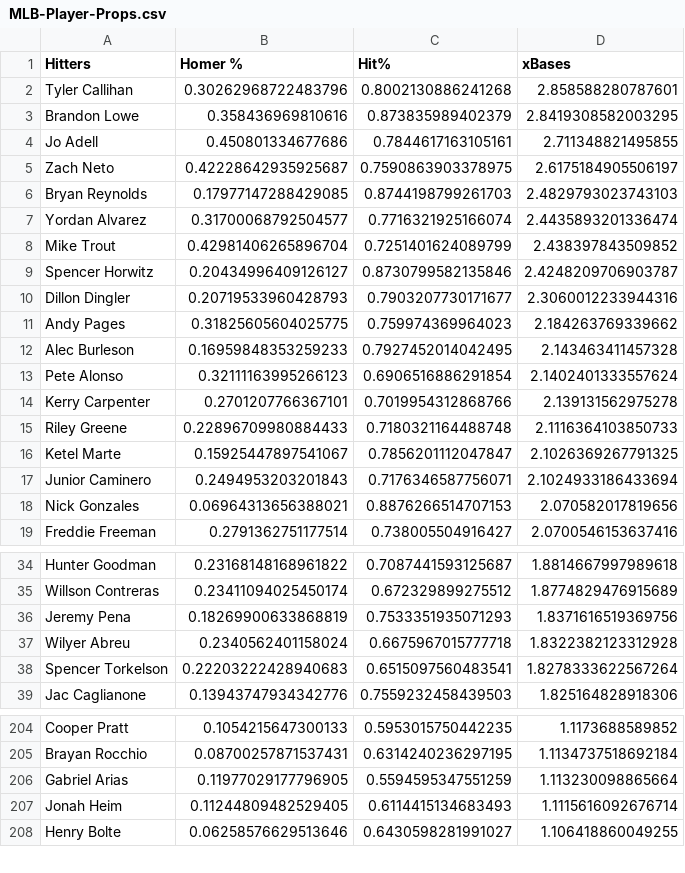
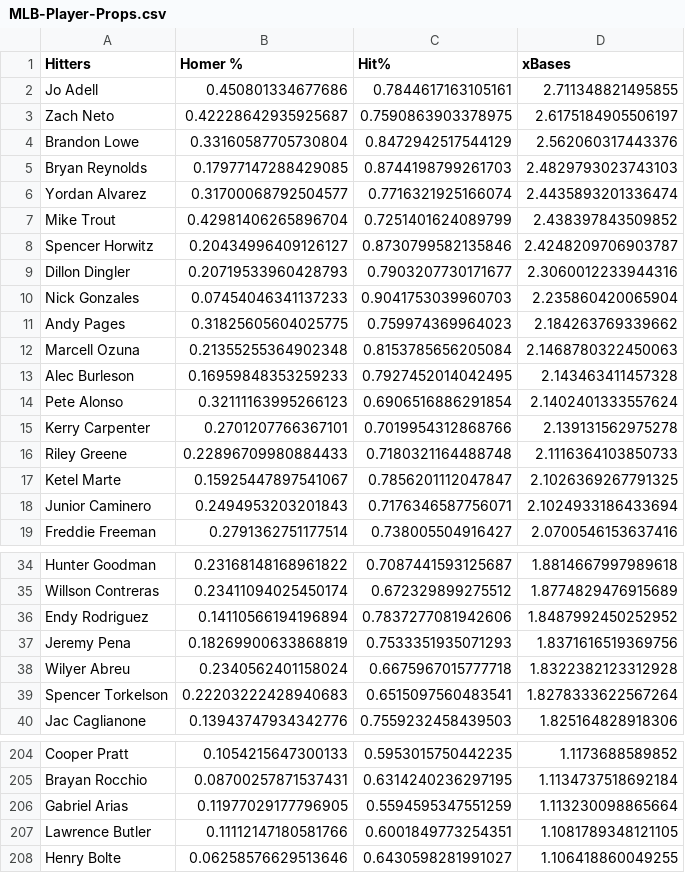
Before and after one commit to jack-simon4/jacks-models, a CSV file: src/assets/MLB-Player-Props.csv, drawn as a sheet; only a part is shown, gaps mark what is left out; the diff covers the shown part only.

```diff
--- a/src/assets/MLB-Player-Props.csv
+++ b/src/assets/MLB-Player-Props.csv
@@ -1,6 +1,5 @@
 Hitters,Homer %,Hit%,xBases
-Tyler Callihan,0.30262968722483796,0.8002130886241268,2.858588280787601
-Brandon Lowe,0.358436969810616,0.873835989402379,2.8419308582003295
 Jo Adell,0.450801334677686,0.7844617163105161,2.711348821495855
 Zach Neto,0.42228642935925687,0.7590863903378975,2.6175184905506197
+Brandon Lowe,0.33160587705730804,0.8472942517544129,2.562060317443376
 Bryan Reynolds,0.17977147288429085,0.8744198799261703,2.4829793023743103
@@ -10,3 +9,5 @@ Spencer Horwitz,0.20434996409126127,0.8730799582135846,2.4248209706903787
 Dillon Dingler,0.20719533960428793,0.7903207730171677,2.3060012233944316
+Nick Gonzales,0.07454046341137233,0.9041753039960703,2.235860420065904
 Andy Pages,0.31825605604025775,0.759974369964023,2.184263769339662
+Marcell Ozuna,0.21355255364902348,0.8153785656205084,2.1468780322450063
 Alec Burleson,0.16959848353259233,0.7927452014042495,2.143463411457328
@@ -17,3 +18,2 @@ Ketel Marte,0.15925447897541067,0.7856201112047847,2.1026369267791325
 Junior Caminero,0.2494953203201843,0.7176346587756071,2.1024933186433694
-Nick Gonzales,0.06964313656388021,0.8876266514707153,2.070582017819656
 Freddie Freeman,0.2791362751177514,0.738005504916427,2.0700546153637416
@@ -35,2 +35,3 @@ Hunter Goodman,0.23168148168961822,0.7087441593125687,1.8814667997989618
 Willson Contreras,0.23411094025450174,0.672329899275512,1.8774829476915689
+Endy Rodriguez,0.14110566194196894,0.7837277081942606,1.8487992450252952
 Jeremy Pena,0.18269900633868819,0.7533351935071293,1.8371616519369756
@@ -206,3 +206,3 @@ Brayan Rocchio,0.08700257871537431,0.6314240236297195,1.1134737518692184
 Gabriel Arias,0.11977029177796905,0.5594595347551259,1.113230098865664
-Jonah Heim,0.11244809482529405,0.6114415134683493,1.1115616092676714
+Lawrence Butler,0.11112147180581766,0.6001849773254351,1.1081789348121105
 Henry Bolte,0.06258576629513646,0.6430598281991027,1.106418860049255
```
Also changed, not shown: 2 added rows and 3 removed rows elsewhere in this file, src/assets/MLB-Last-Lineups.csv, src/assets/MLB-Lineups.csv.
